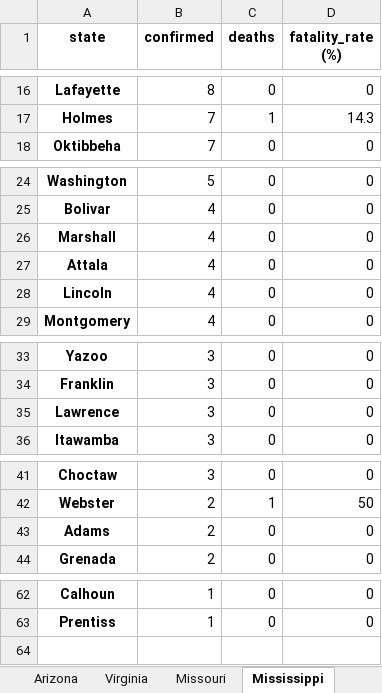
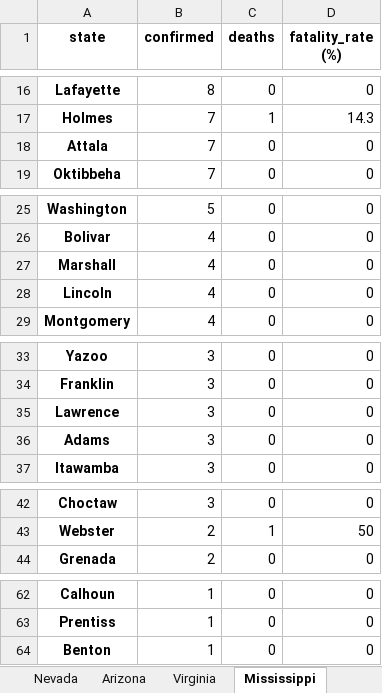
Before and after one commit to apgr0ss/covid19-scraper, an Excel workbook: covid_19_by_county.xlsx, sheet Mississippi, drawn as a sheet; only a part is shown, gaps mark what is left out; values as stored, in another font and other column widths than the file's, no borders; removed rows and columns are numbered as before the commit, all else as after; the diff covers the shown part only; the diff names each change by its address in the sheet, - before the commit and + after, or states it on an @@ line.

```diff
--- a/covid_19_by_county.xlsx (sheet Mississippi)
+++ b/covid_19_by_county.xlsx (sheet Mississippi)
+row 18: Attala | 7 | 0 | 0
-row 27: Attala | 4 | 0 | 0
+row 36: Adams | 3 | 0 | 0
-row 43: Adams | 2 | 0 | 0
+row 64: Benton | 1 | 0 | 0
```
Also changed, not shown: 1 edited cell elsewhere in this sheet, sheet Montana, sheet Texas, sheet Alabama, sheet Michigan, sheet Tennessee, sheet North Carolina, other sheet tabs.
